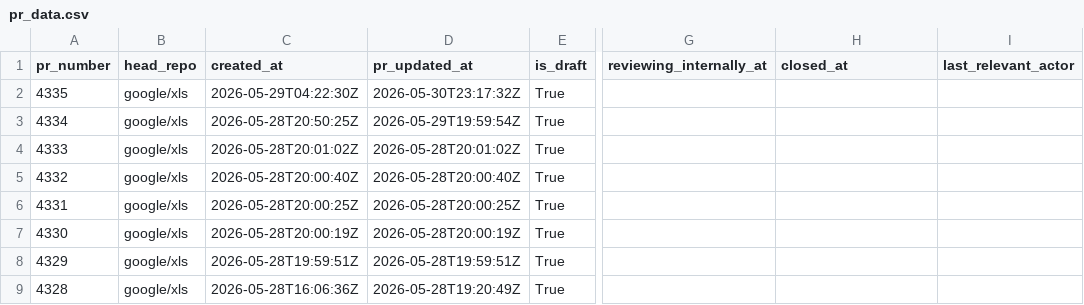
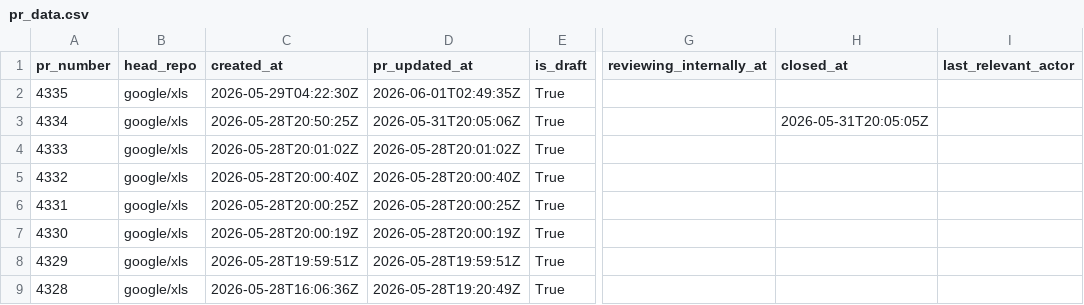
Before and after one commit to xlsynth/xls-pr-data, a CSV file: pr_data.csv, drawn as a sheet; only a part is shown, gaps mark what is left out; the diff names each change by its address in the sheet, - before the commit and + after, or states it on an @@ line.

```diff
--- a/pr_data.csv
+++ b/pr_data.csv
-D2 (pr_updated_at): 2026-05-30T23:17:32Z
+D2 (pr_updated_at): 2026-06-01T02:49:35Z
-D3 (pr_updated_at): 2026-05-29T19:59:54Z
+D3 (pr_updated_at): 2026-05-31T20:05:06Z
-H3 (closed_at): (empty)
+H3 (closed_at): 2026-05-31T20:05:05Z
```
Also changed, not shown: 2 other files.
